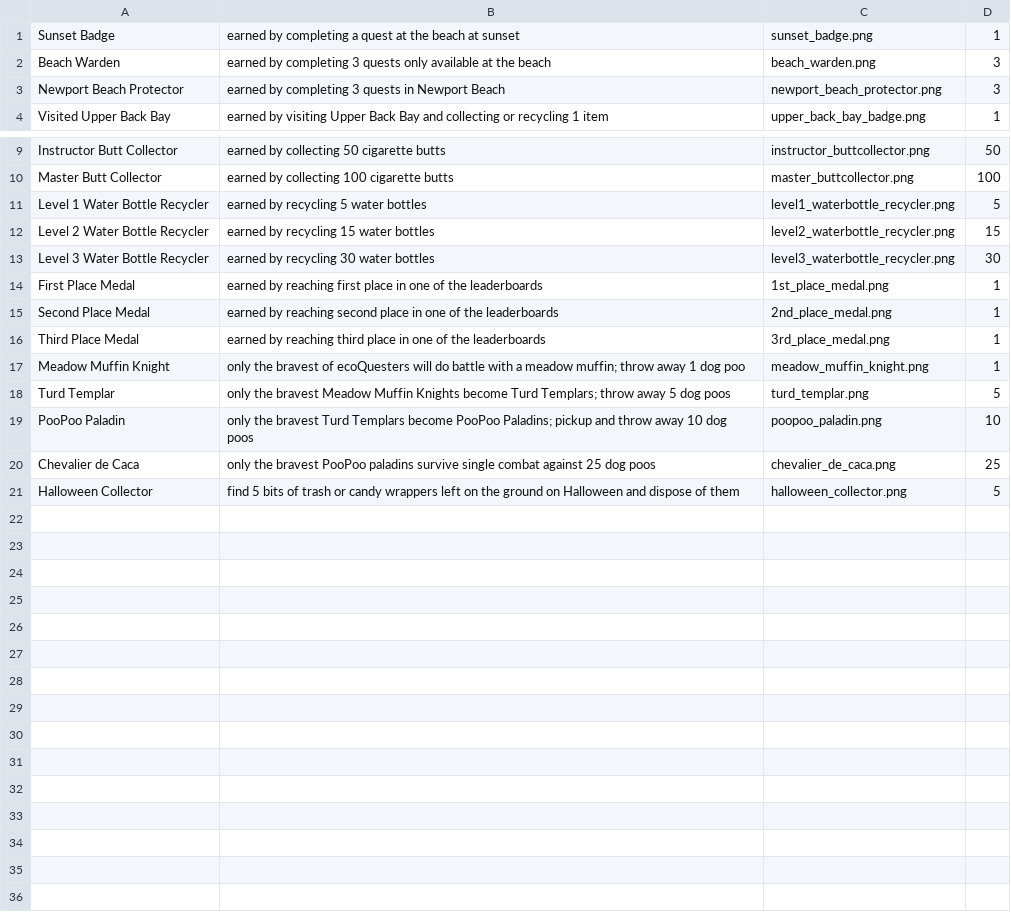
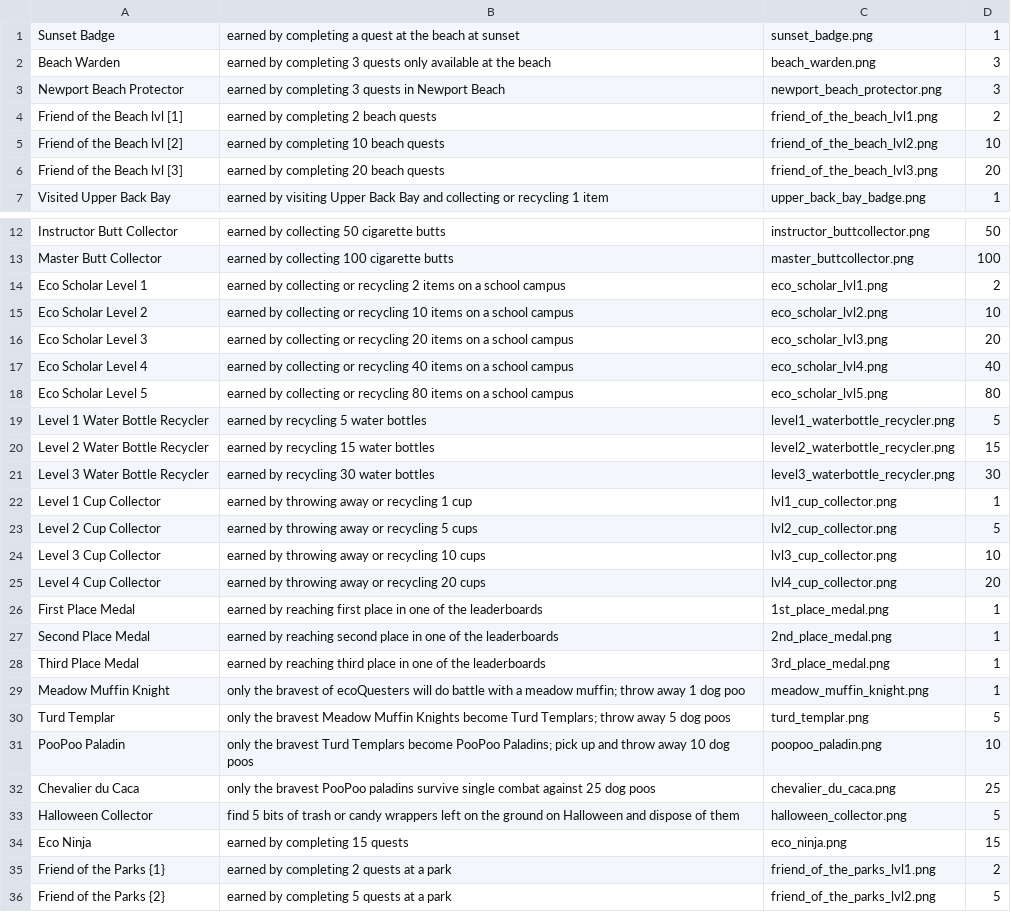
Before and after one commit to brendanAlbert/EcoQuest, a CSV file: app/src/main/assets/badges.csv, drawn as a sheet; only a part is shown, gaps mark what is left out.

Commit message:
More badges!

```diff
--- a/app/src/main/assets/badges.csv
+++ b/app/src/main/assets/badges.csv
@@ -3,2 +3,5 @@ Beach Warden, earned by completing 3 quests only available at the beach, beach_w
 Newport Beach Protector, earned by completing 3 quests in Newport Beach, newport_beach_protector.png, 3
+Friend of the Beach lvl [1], earned by completing 2 beach quests, friend_of_the_beach_lvl1.png, 2
+Friend of the Beach lvl [2], earned by completing 10 beach quests, friend_of_the_beach_lvl2.png, 10
+Friend of the Beach lvl [3], earned by completing 20 beach quests, friend_of_the_beach_lvl3.png, 20
 Visited Upper Back Bay, earned by visiting Upper Back Bay and collecting or recycling 1 item, upper_back_bay_badge.png, 1
@@ -10,2 +13,7 @@ Instructor Butt Collector, earned by collecting 50 cigarette butts, instructor_b
 Master Butt Collector, earned by collecting 100 cigarette butts, master_buttcollector.png, 100
+Eco Scholar Level 1, earned by collecting or recycling 2 items on a school campus, eco_scholar_lvl1.png, 2
+Eco Scholar Level 2, earned by collecting or recycling 10 items on a school campus, eco_scholar_lvl2.png, 10
+Eco Scholar Level 3, earned by collecting or recycling 20 items on a school campus, eco_scholar_lvl3.png, 20
+Eco Scholar Level 4, earned by collecting or recycling 40 items on a school campus, eco_scholar_lvl4.png, 40
+Eco Scholar Level 5, earned by collecting or recycling 80 items on a school campus, eco_scholar_lvl5.png, 80
 Level 1 Water Bottle Recycler, earned by recycling 5 water bottles, level1_waterbottle_recycler.png, 5
@@ -13,2 +21,6 @@ Level 2 Water Bottle Recycler, earned by recycling 15 water bottles, level2_wate
 Level 3 Water Bottle Recycler, earned by recycling 30 water bottles, level3_waterbottle_recycler.png, 30
+Level 1 Cup Collector, earned by throwing away or recycling 1 cup, lvl1_cup_collector.png, 1
+Level 2 Cup Collector, earned by throwing away or recycling 5 cups, lvl2_cup_collector.png, 5
+Level 3 Cup Collector, earned by throwing away or recycling 10 cups, lvl3_cup_collector.png, 10
+Level 4 Cup Collector, earned by throwing away or recycling 20 cups, lvl4_cup_collector.png, 20
 First Place Medal, earned by reaching first place in one of the leaderboards, 1st_place_medal.png, 1
@@ -18,4 +30,7 @@ Meadow Muffin Knight, only the bravest of ecoQuesters will do battle with a mead
 Turd Templar, only the bravest Meadow Muffin Knights become Turd Templars; throw away 5 dog poos, turd_templar.png, 5
-PooPoo Paladin, only the bravest Turd Templars become PooPoo Paladins; pickup and throw away 10 dog poos, poopoo_paladin.png, 10
-Chevalier de Caca, only the bravest PooPoo paladins survive single combat against 25 dog poos, chevalier_de_caca.png, 25
+PooPoo Paladin, only the bravest Turd Templars become PooPoo Paladins; pick up and throw away 10 dog poos, poopoo_paladin.png, 10
+Chevalier du Caca, only the bravest PooPoo paladins survive single combat against 25 dog poos, chevalier_du_caca.png, 25
 Halloween Collector, find 5 bits of trash or candy wrappers left on the ground on Halloween and dispose of them, halloween_collector.png, 5
+Eco Ninja, earned by completing 15 quests, eco_ninja.png, 15
+Friend of the Parks {1}, earned by completing 2 quests at a park, friend_of_the_parks_lvl1.png, 2
+Friend of the Parks {2}, earned by completing 5 quests at a park, friend_of_the_parks_lvl2.png, 5
```
Also changed, not shown: 16 other files.
